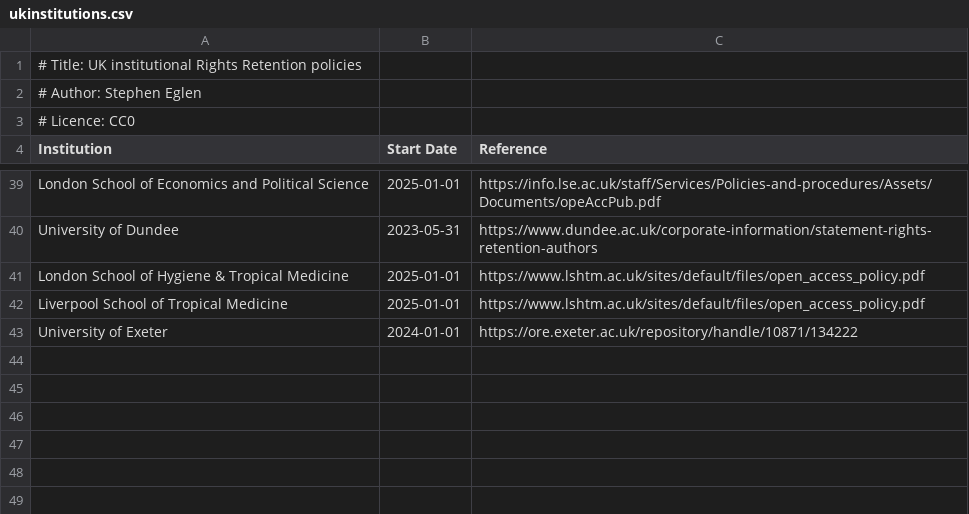
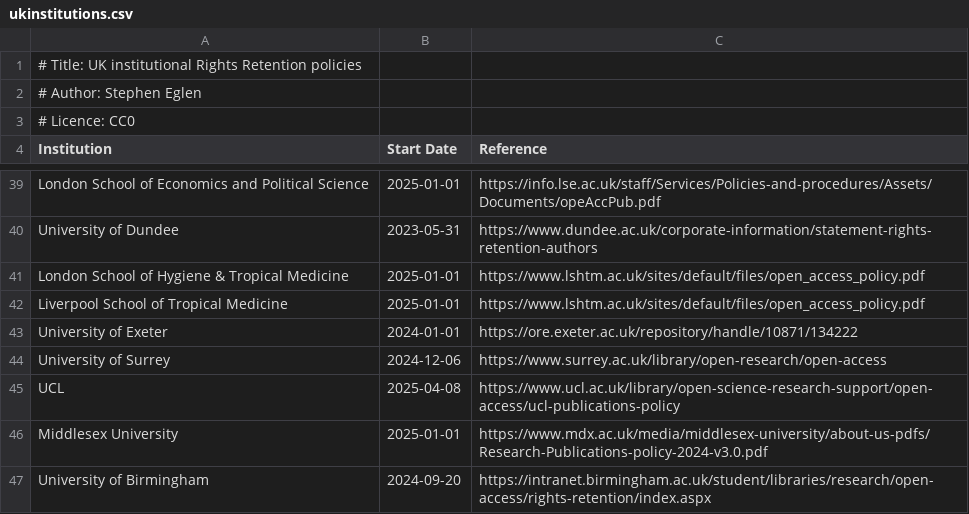
Before and after one commit to sje30/rrs, a CSV file: ukinstitutions.csv, drawn as a sheet; only a part is shown, gaps mark what is left out; the diff names each change by its address in the sheet, - before the commit and + after, or states it on an @@ line.

Commit message:
update a few institutions

```diff
--- a/ukinstitutions.csv
+++ b/ukinstitutions.csv
+row 44: University of Surrey | 2024-12-06 | https://www.surrey.ac.uk/library/open-research/open-access
+row 45: UCL | 2025-04-08 | https://www.ucl.ac.uk/library/open-science-research-support/open-access/ucl-publications-policy
+row 46: Middlesex University | 2025-01-01 | https://www.mdx.ac.uk/media/middlesex-university/about-us-pdfs/Research-Publications-policy-2024-v3.0.pdf
+row 47: University of Birmingham | 2024-09-20 | https://intranet.birmingham.ac.uk/student/libraries/research/open-access/rights-retention/index.aspx
```
Also changed, not shown: places.csv, 5 other files.
